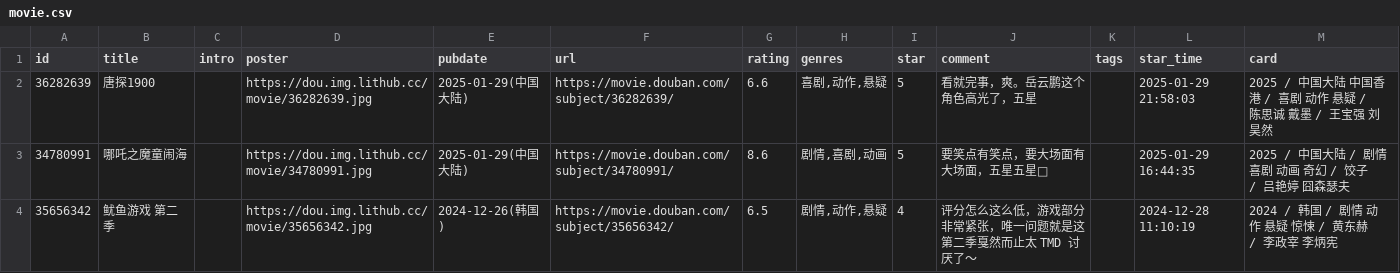
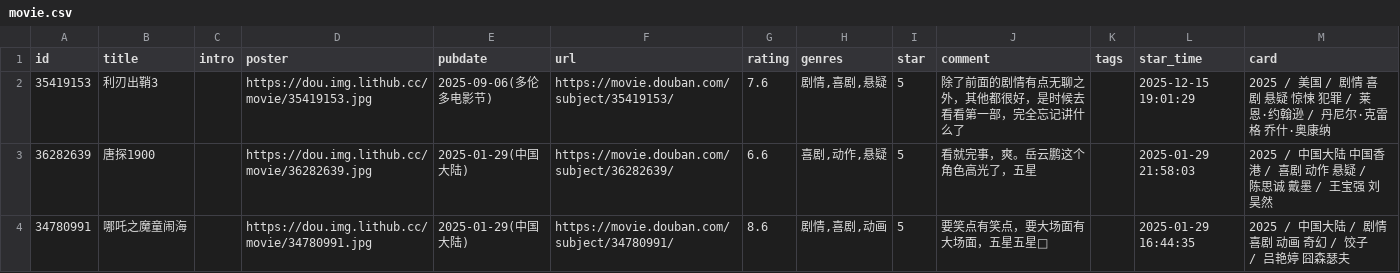
Before and after one commit to koobai/blog, a CSV file: assets/movie.csv, drawn as a sheet; only a part is shown; the shorter side is filled out with more unchanged rows; the diff names each change by its address in the sheet, - before the commit and + after, or states it on an @@ line.

Commit message:
chore: update douban data

```diff
--- a/assets/movie.csv
+++ b/assets/movie.csv
+row 2: 35419153 | 利刃出鞘3 |  | https://dou.img.lithub.cc/movie/35419153.jpg | 2025-09-06(多伦多电影节) | https://movie.douban.com/subject/35419153/ | 7.6 | 剧情,喜剧,悬疑 | 5 | 除了前面的剧情有点无聊之外，其他都很好，是时候去看看第一部，完全忘记讲什么了 |  | 2025-12-15 19:01:29 | 2025 / 美国 / 剧情 喜剧 悬疑 惊悚 犯罪 / 莱恩·约翰逊 / 丹尼尔·克雷格 乔什·奥康纳
```
